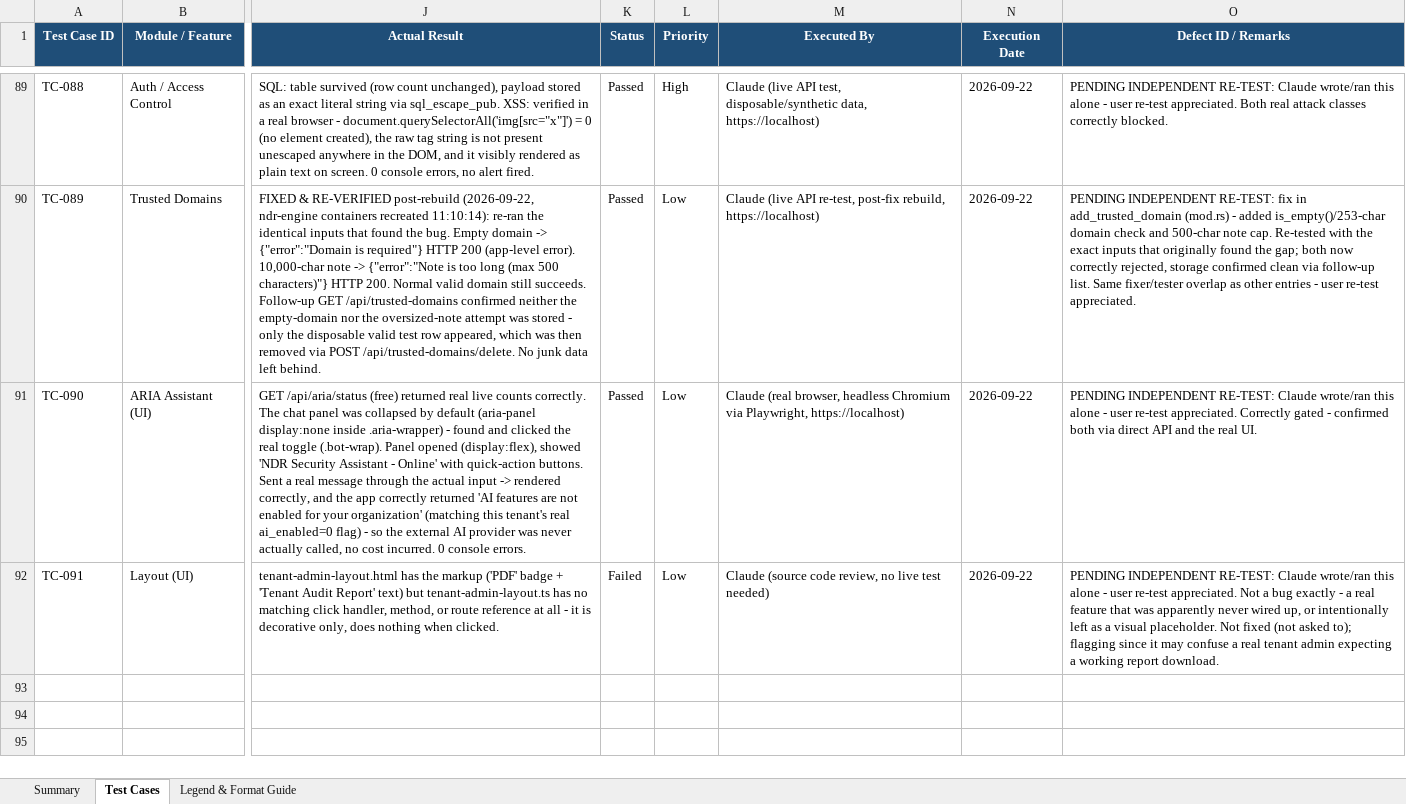
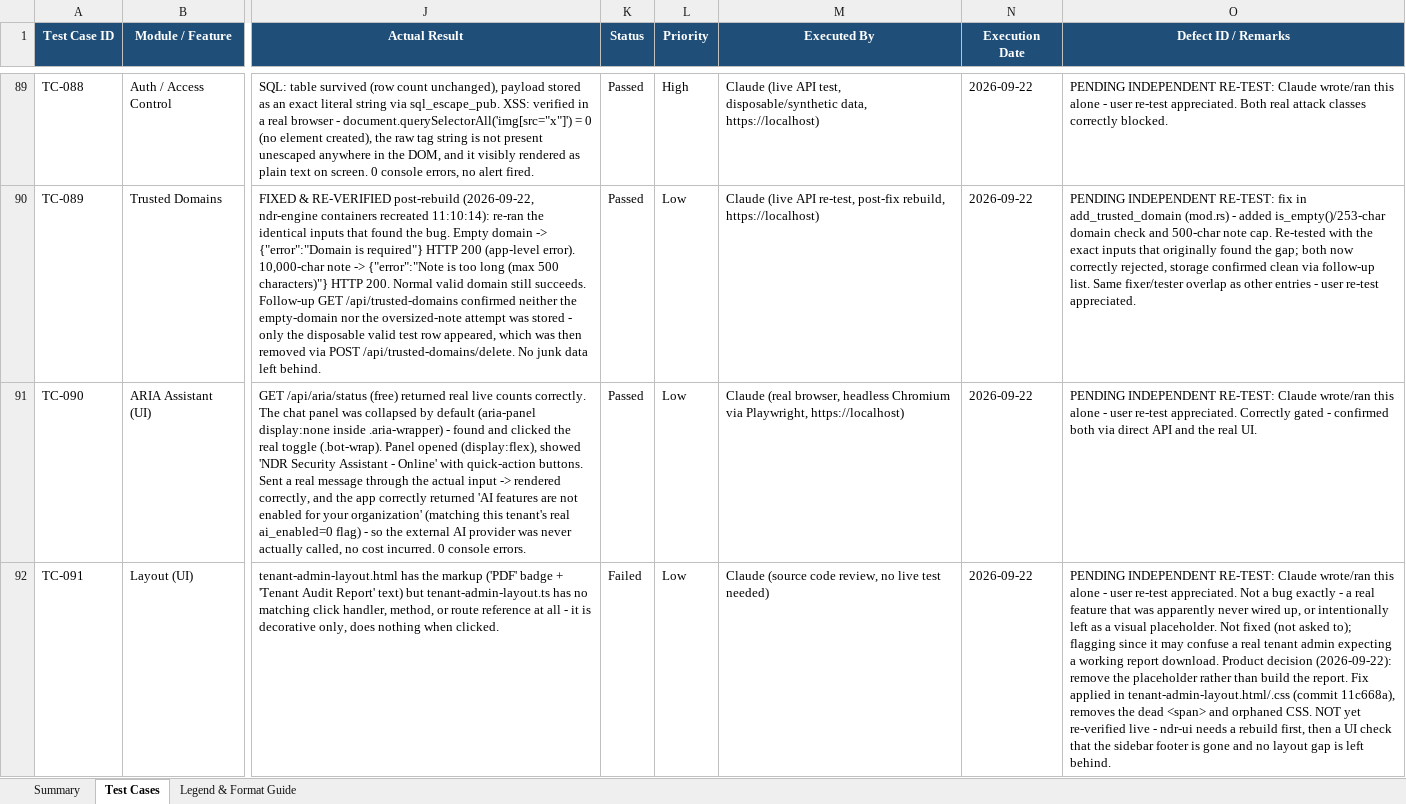
Before and after one commit to jithinjoseph-workspace/NDR-SIEM, an Excel workbook: qa/NDR_Test_Case_Tracker.xlsx, sheet Test Cases, drawn as a sheet; only a part is shown, gaps mark what is left out; values as stored, in another font and other column widths than the file's, no borders; conditional formats not drawn; the diff names each change by its address in the sheet, - before the commit and + after, or states it on an @@ line.

```diff
--- a/qa/NDR_Test_Case_Tracker.xlsx (sheet Test Cases)
+++ b/qa/NDR_Test_Case_Tracker.xlsx (sheet Test Cases)
-O92 (Defect ID / Remarks): …report download.
+O92 (Defect ID / Remarks): …report download. Product decision (2026-09-22): remove the placeholder rather than build the report. Fix applied in tenant-admin-layout.html/.css (commit 11c668a), removes the dead <span> and orphaned CSS. NOT yet re-verified live - ndr-ui needs a rebuild first, then a UI check that the sidebar footer is gone and no layout gap is left behind.
```
